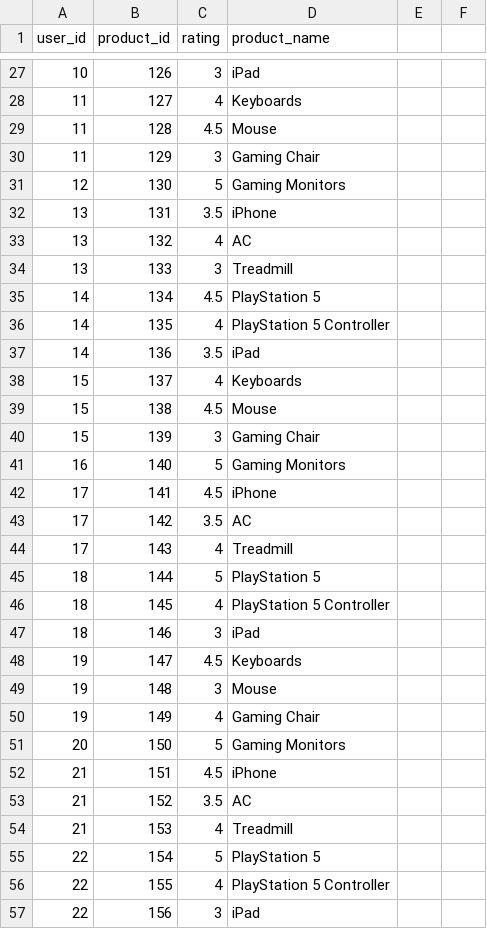
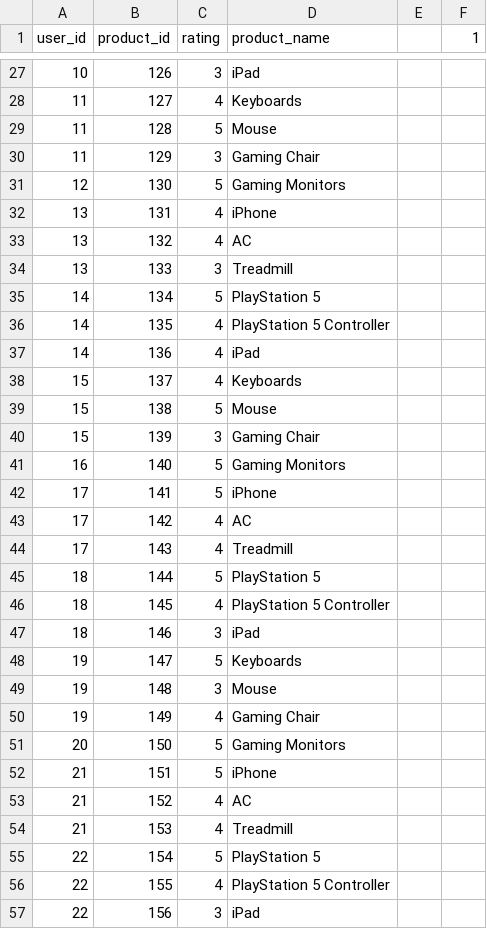
Before and after one commit to TalhaRizwan093/DataSets, a CSV file: productRatings.csv, drawn as a sheet; only a part is shown, gaps mark what is left out; the diff covers the shown part only.

```diff
--- a/productRatings.csv
+++ b/productRatings.csv
@@ -1 +1 @@
-user_id,product_id,rating,product_name
+user_id,product_id,rating,product_name,,1,
@@ -29 +29 @@
-11,128,4.5,Mouse
+11,128,5,Mouse,,,
@@ -32 +32 @@
-13,131,3.5,iPhone
+13,131,4,iPhone,,,
@@ -35 +35 @@
-14,134,4.5,PlayStation 5
+14,134,5,PlayStation 5,,,
@@ -37 +37 @@
-14,136,3.5,iPad
+14,136,4,iPad,,,
@@ -39 +39 @@
-15,138,4.5,Mouse
+15,138,5,Mouse,,,
@@ -42,2 +42,2 @@
-17,141,4.5,iPhone
-17,142,3.5,AC
+17,141,5,iPhone,,,
+17,142,4,AC,,,
@@ -48 +48 @@
-19,147,4.5,Keyboards
+19,147,5,Keyboards,,,
@@ -52,2 +52,2 @@
-21,151,4.5,iPhone
-21,152,3.5,AC
+21,151,5,iPhone,,,
+21,152,4,AC,,,
```
Also changed, not shown: 76 edited cells elsewhere in this file.
